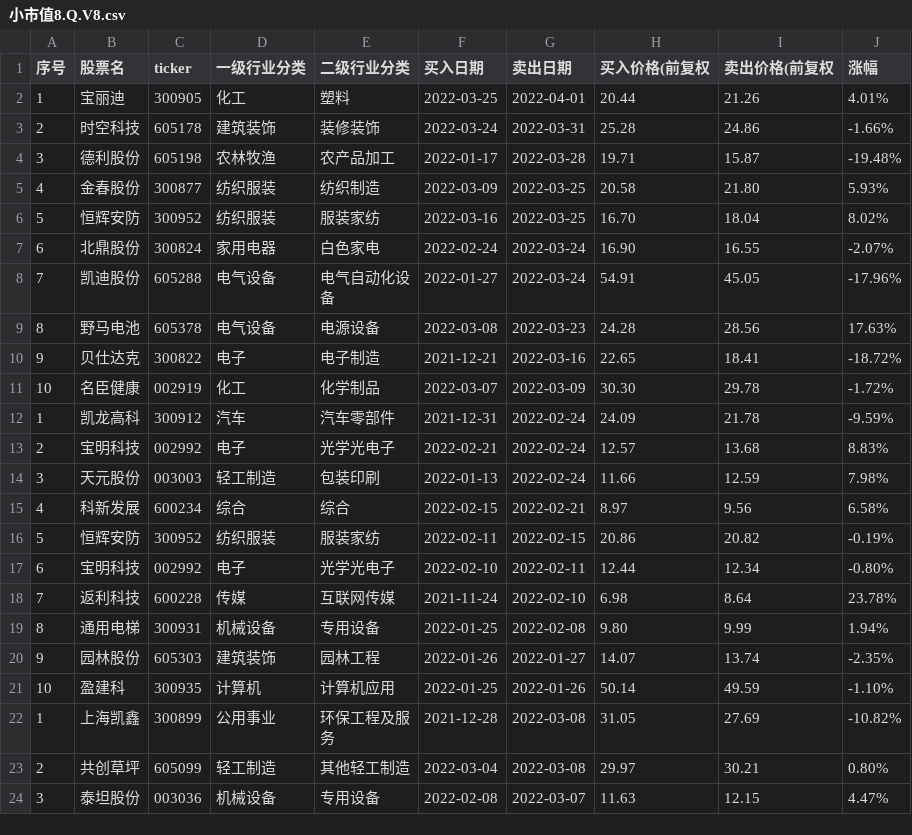
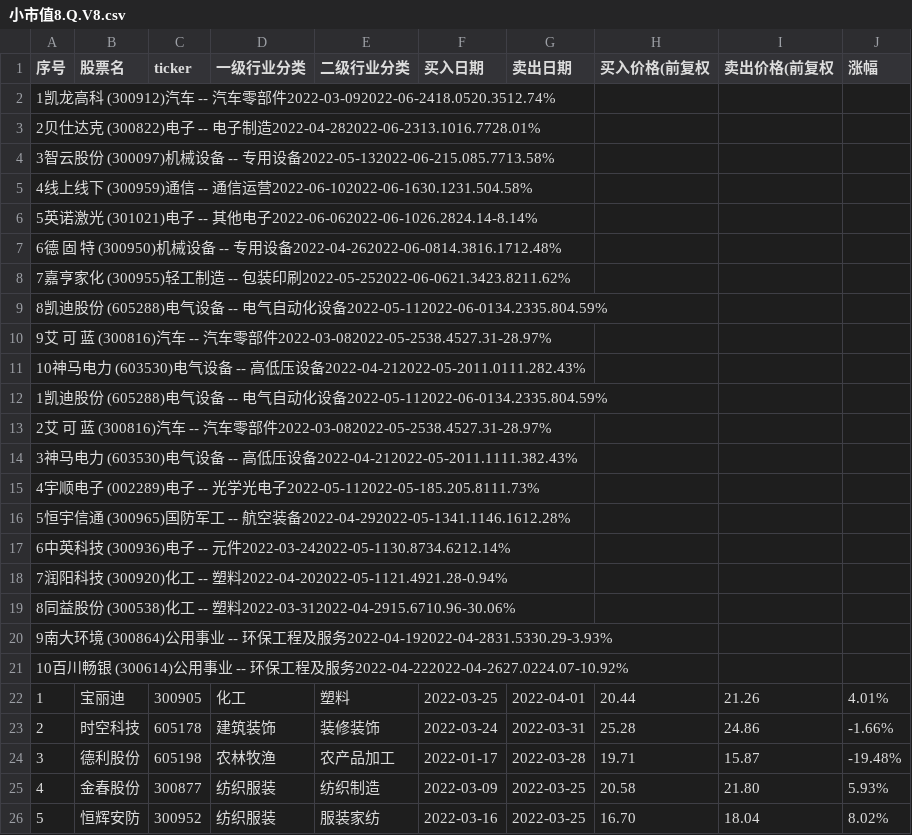
Before and after one commit to ryanzhang/dys, a CSV file: resources/byly/40/小市值8.Q.V8.csv (was resources/byly/30/小市值8.Q.V8.csv), drawn as a sheet; only a part is shown; the shorter side is filled out with more unchanged rows.

```diff
--- a/resources/byly/30/小市值8.Q.V8.csv
+++ b/resources/byly/40/小市值8.Q.V8.csv
@@ -1,2 +1,22 @@
 序号,股票名,ticker,一级行业分类,二级行业分类,买入日期,卖出日期,买入价格(前复权,卖出价格(前复权,涨幅
+1凯龙高科 (300912)汽车 -- 汽车零部件2022-03-092022-06-2418.0520.3512.74%
+2贝仕达克 (300822)电子 -- 电子制造2022-04-282022-06-2313.1016.7728.01%
+3智云股份 (300097)机械设备 -- 专用设备2022-05-132022-06-215.085.7713.58%
+4线上线下 (300959)通信 -- 通信运营2022-06-102022-06-1630.1231.504.58%
+5英诺激光 (301021)电子 -- 其他电子2022-06-062022-06-1026.2824.14-8.14%
+6德 固 特 (300950)机械设备 -- 专用设备2022-04-262022-06-0814.3816.1712.48%
+7嘉亨家化 (300955)轻工制造 -- 包装印刷2022-05-252022-06-0621.3423.8211.62%
+8凯迪股份 (605288)电气设备 -- 电气自动化设备2022-05-112022-06-0134.2335.804.59%
+9艾 可 蓝 (300816)汽车 -- 汽车零部件2022-03-082022-05-2538.4527.31-28.97%
+10神马电力 (603530)电气设备 -- 高低压设备2022-04-212022-05-2011.0111.282.43%
+1凯迪股份 (605288)电气设备 -- 电气自动化设备2022-05-112022-06-0134.2335.804.59%
+2艾 可 蓝 (300816)汽车 -- 汽车零部件2022-03-082022-05-2538.4527.31-28.97%
+3神马电力 (603530)电气设备 -- 高低压设备2022-04-212022-05-2011.1111.382.43%
+4宇顺电子 (002289)电子 -- 光学光电子2022-05-112022-05-185.205.8111.73%
+5恒宇信通 (300965)国防军工 -- 航空装备2022-04-292022-05-1341.1146.1612.28%
+6中英科技 (300936)电子 -- 元件2022-03-242022-05-1130.8734.6212.14%
+7润阳科技 (300920)化工 -- 塑料2022-04-202022-05-1121.4921.28-0.94%
+8同益股份 (300538)化工 -- 塑料2022-03-312022-04-2915.6710.96-30.06%
+9南大环境 (300864)公用事业 -- 环保工程及服务2022-04-192022-04-2831.5330.29-3.93%
+10百川畅银 (300614)公用事业 -- 环保工程及服务2022-04-222022-04-2627.0224.07-10.92%
 1,宝丽迪,300905,化工,塑料,2022-03-25,2022-04-01,20.44,21.26,4.01%
```
Also changed, not shown: resources/byly/20/全网通策略2.csv, resources/byly/30_cx/武浩837.csv, 6 other files.
